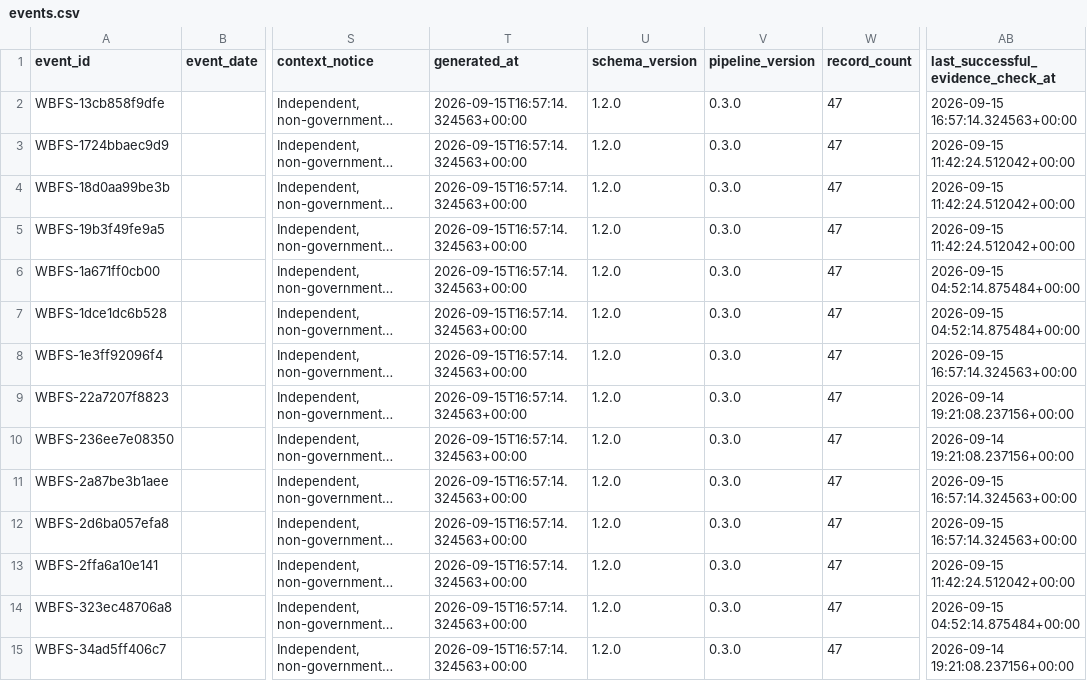
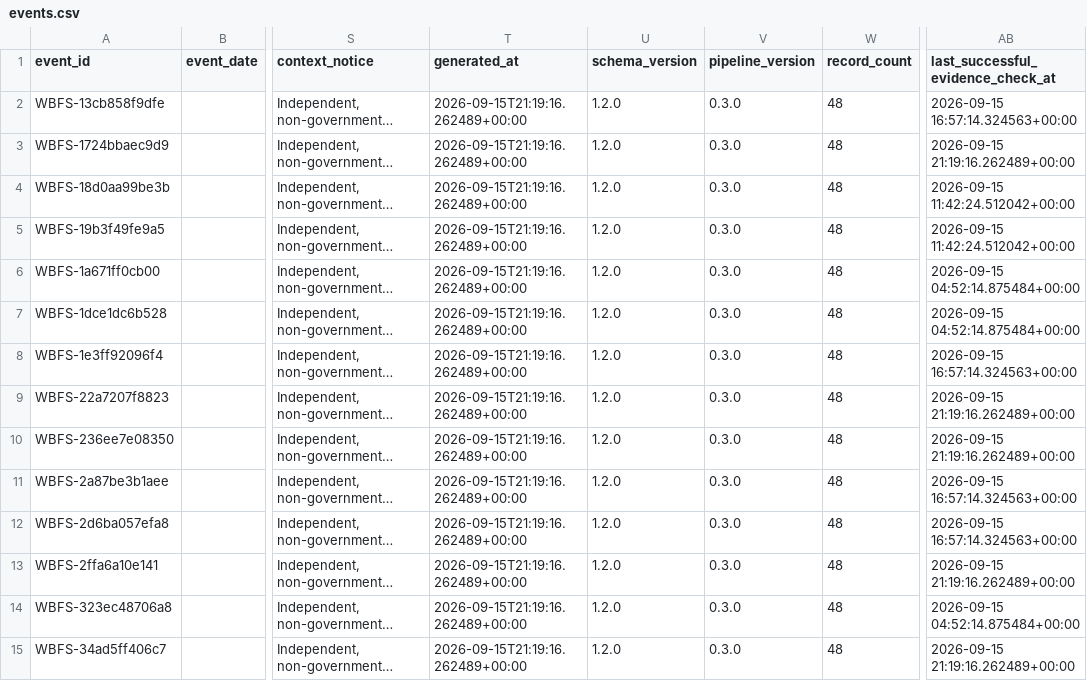
Before and after one commit to shubha07m/food_safety, a CSV file: data/events.csv, drawn as a sheet; only a part is shown, gaps mark what is left out; long unchanged cells end in …; the diff covers the shown part only; the diff names each change by its address in the sheet, - before the commit and + after, or states it on an @@ line.

```diff
--- a/data/events.csv
+++ b/data/events.csv
-T2:T15 (generated_at): 2026-09-15T16:57:14.324563+00:00
+T2:T15 (generated_at): 2026-09-15T21:19:16.262489+00:00
-W2:W15 (record_count): 47
+W2:W15 (record_count): 48
-AB3: 2026-09-15 11:42:24.512042+00:00
+AB3: 2026-09-15 21:19:16.262489+00:00
-AB9:AB10: 2026-09-14 19:21:08.237156+00:00
+AB9:AB10: 2026-09-15 21:19:16.262489+00:00
-AB13: 2026-09-15 11:42:24.512042+00:00
+AB13: 2026-09-15 21:19:16.262489+00:00
-AB15: 2026-09-14 19:21:08.237156+00:00
+AB15: 2026-09-15 21:19:16.262489+00:00
```
Also changed, not shown: 1 added row and 74 edited cells elsewhere in this file, site/data/events.csv, 11 other files.
